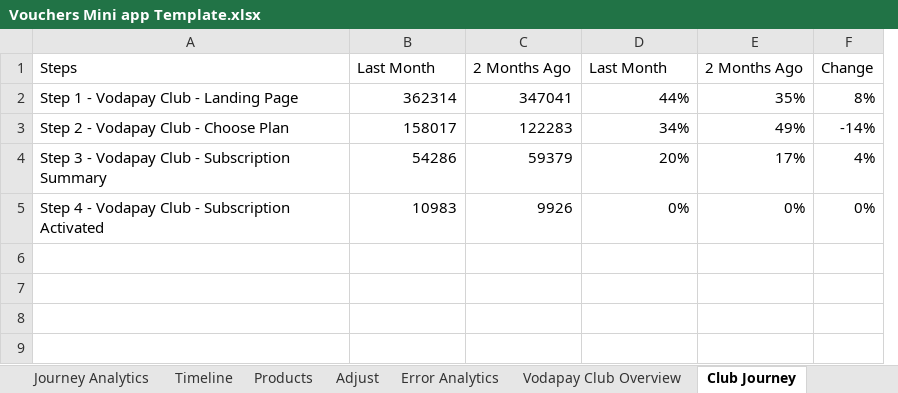
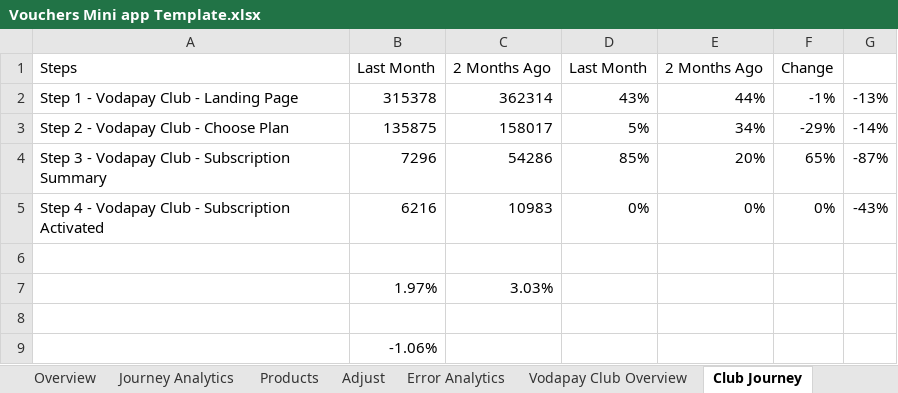
Before and after one commit to Nikhil-Lakha/MonthEndReporting, an Excel workbook: Vouchers Mini app Template.xlsx, sheet Club Journey, drawn as a sheet; values as stored, in another font and other column widths than the file's, no borders; removed rows and columns are numbered as before the commit, all else as after; the diff names each change by its address in the sheet, - before the commit and + after, or states it on an @@ line.

Commit message:
Vouchers Month end September

```diff
--- a/Vouchers Mini app Template.xlsx (sheet Club Journey)
+++ b/Vouchers Mini app Template.xlsx (sheet Club Journey)
-sheet tab: Timeline
+column B, rows 1-5: Last Month | 315378 | 135875 | 7296 | 6216
-column C, rows 1-5: 2 Months Ago | 347041 | 122283 | 59379 | 9926
+column D, rows 1-5: Last Month | 43% | 5% | 85% | 0%
-column E, rows 1-5: 2 Months Ago | 35% | 49% | 17% | 0%
+column G, rows 2-5: -13% | -14% | -87% | -43%
-C1: Last Month
+C1: 2 Months Ago
-E1: Last Month
+E1: 2 Months Ago
-F2: 8%
+F2: -1%
-F3: -14%
+F3: -29%
-F4: 4%
+F4: 65%
+row 6: (empty)
+row 7:  | 1.97% | 3.03%
+row 8: (empty)
+row 9:  | -1.06%
```
Also changed, not shown: sheet Products, sheet Adjust, sheet Error Analytics, sheet Journey Analytics, sheet Overview, sheet Vodapay Club Overview, other sheet tabs, formulas that keep their value, hidden cells.
